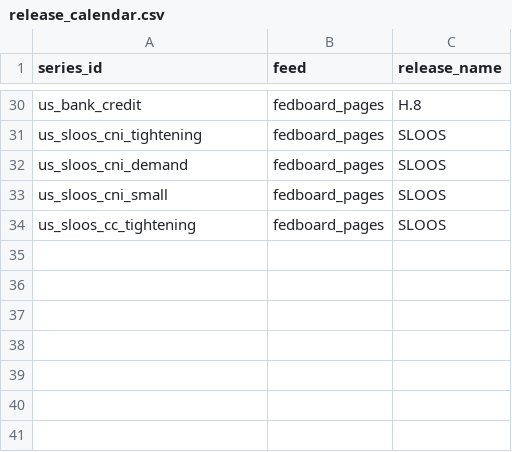
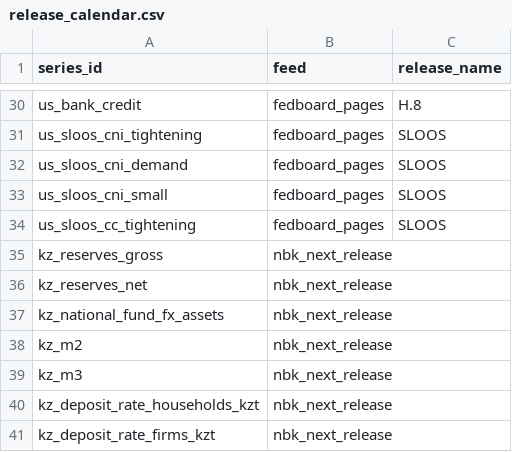
Before and after one commit to KrustyKronk/bedrok, a CSV file: bedrok/seeds/release_calendar.csv, drawn as a sheet; only a part is shown, gaps mark what is left out.

```diff
--- a/bedrok/seeds/release_calendar.csv
+++ b/bedrok/seeds/release_calendar.csv
@@ -34 +34,8 @@ us_sloos_cni_small,fedboard_pages,SLOOS
 us_sloos_cc_tightening,fedboard_pages,SLOOS
+kz_reserves_gross,nbk_next_release,
+kz_reserves_net,nbk_next_release,
+kz_national_fund_fx_assets,nbk_next_release,
+kz_m2,nbk_next_release,
+kz_m3,nbk_next_release,
+kz_deposit_rate_households_kzt,nbk_next_release,
+kz_deposit_rate_firms_kzt,nbk_next_release,
```
Also changed, not shown: bedrok/seeds/macro_catalog.csv, bedrok/seeds/release_rules.csv, 22 other files.
